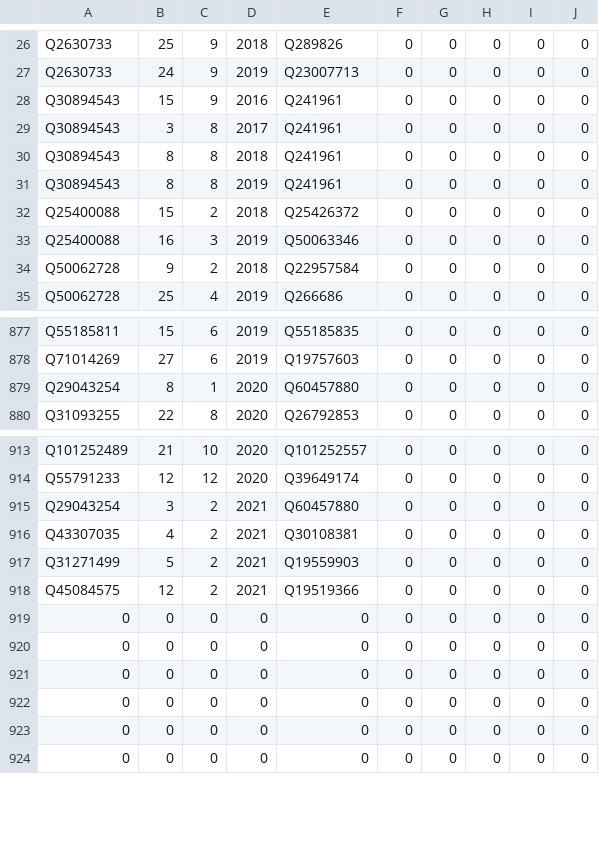
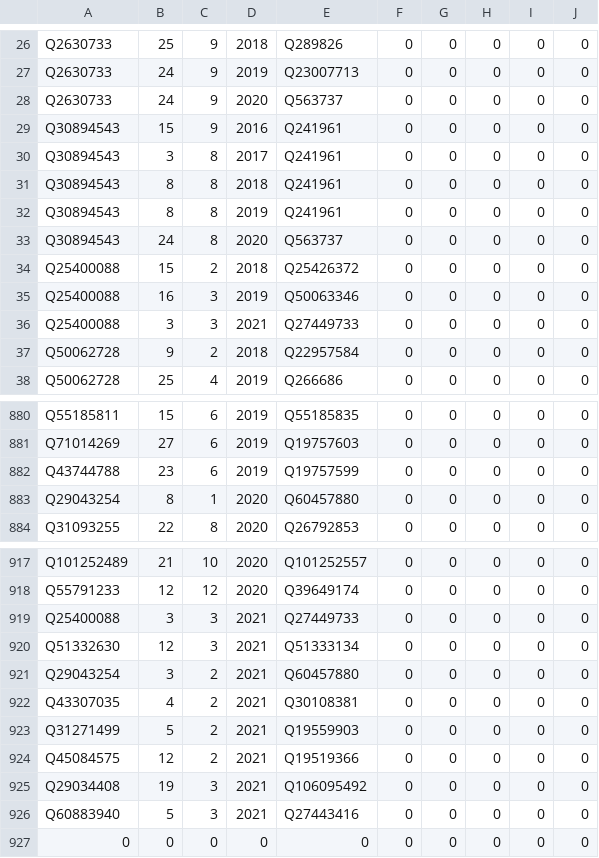
Before and after one commit to psemdel/CyclingInitBot, a CSV file: src/input/champ_clm.csv, drawn as a sheet; only a part is shown, gaps mark what is left out; the diff covers the shown part only.

```diff
--- a/src/input/champ_clm.csv
+++ b/src/input/champ_clm.csv
@@ -27,2 +27,3 @@ Q2630733;25;9;2018;Q289826;0;0;0;0;0
 Q2630733;24;9;2019;Q23007713;0;0;0;0;0
+Q2630733;24;9;2020;Q563737;0;0;0;0;0
 Q30894543;15;9;2016;Q241961;0;0;0;0;0
@@ -31,4 +32,6 @@ Q30894543;8;8;2018;Q241961;0;0;0;0;0
 Q30894543;8;8;2019;Q241961;0;0;0;0;0
+Q30894543;24;8;2020;Q563737;0;0;0;0;0
 Q25400088;15;2;2018;Q25426372;0;0;0;0;0
 Q25400088;16;3;2019;Q50063346;0;0;0;0;0
+Q25400088;3;3;2021;Q27449733;0;0;0;0;0
 Q50062728;9;2;2018;Q22957584;0;0;0;0;0
@@ -878,2 +881,3 @@ Q55185811;15;6;2019;Q55185835;0;0;0;0;0
 Q71014269;27;6;2019;Q19757603;0;0;0;0;0
+Q43744788;23;6;2019;Q19757599;0;0;0;0;0
 Q29043254;8;1;2020;Q60457880;0;0;0;0;0
@@ -914,2 +918,4 @@ Q101252489;21;10;2020;Q101252557;0;0;0;0;0
 Q55791233;12;12;2020;Q39649174;0;0;0;0;0
+Q25400088;3;3;2021;Q27449733;0;0;0;0;0
+Q51332630;12;3;2021;Q51333134;0;0;0;0;0
 Q29043254;3;2;2021;Q60457880;0;0;0;0;0
@@ -918,7 +924,4 @@ Q31271499;5;2;2021;Q19559903;0;0;0;0;0
 Q45084575;12;2;2021;Q19519366;0;0;0;0;0
-0;0;0;0;0;0;0;0;0;0
-0;0;0;0;0;0;0;0;0;0
-0;0;0;0;0;0;0;0;0;0
-0;0;0;0;0;0;0;0;0;0
-0;0;0;0;0;0;0;0;0;0
+Q29034408;19;3;2021;Q106095492;0;0;0;0;0
+Q60883940;5;3;2021;Q27443416;0;0;0;0;0
 0;0;0;0;0;0;0;0;0;0
```
Also changed, not shown: 3 moved rows elsewhere in this file, src/input/champ.csv, 5 other files.
